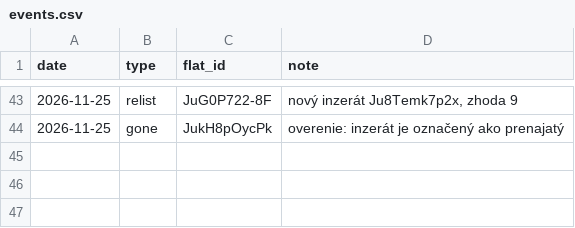
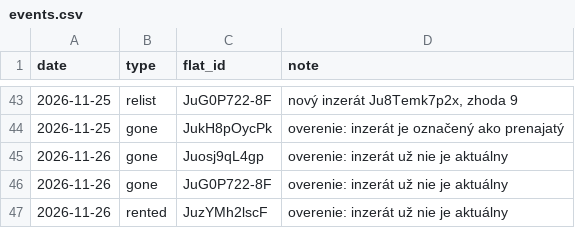
Before and after one commit to martinMatunak/realEstateAnalysis, a CSV file: data/events.csv, drawn as a sheet; only a part is shown, gaps mark what is left out.

```diff
--- a/data/events.csv
+++ b/data/events.csv
@@ -44 +44,4 @@ date,type,flat_id,note
 2026-11-25,gone,JukH8pOycPk,overenie: inzerát je označený ako prenajatý
+2026-11-26,gone,Juosj9qL4gp,overenie: inzerát už nie je aktuálny
+2026-11-26,gone,JuG0P722-8F,overenie: inzerát už nie je aktuálny
+2026-11-26,rented,JuzYMh2lscF,overenie: inzerát už nie je aktuálny
```
Also changed, not shown: data/daily.csv, data/listings.csv.
